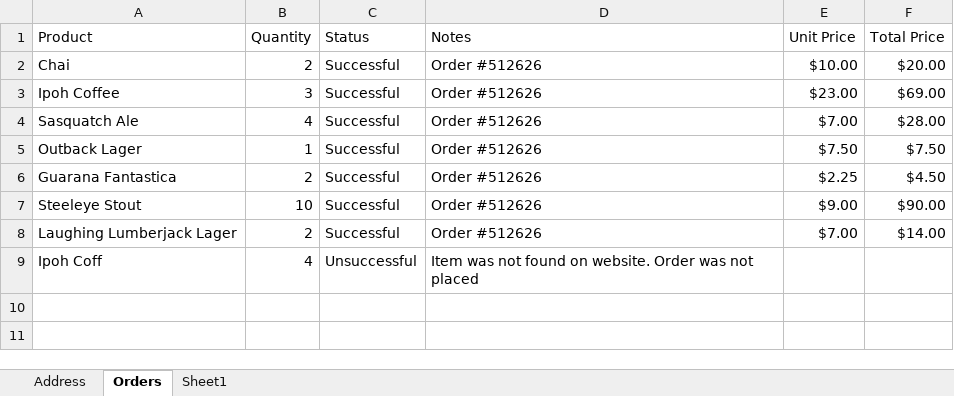
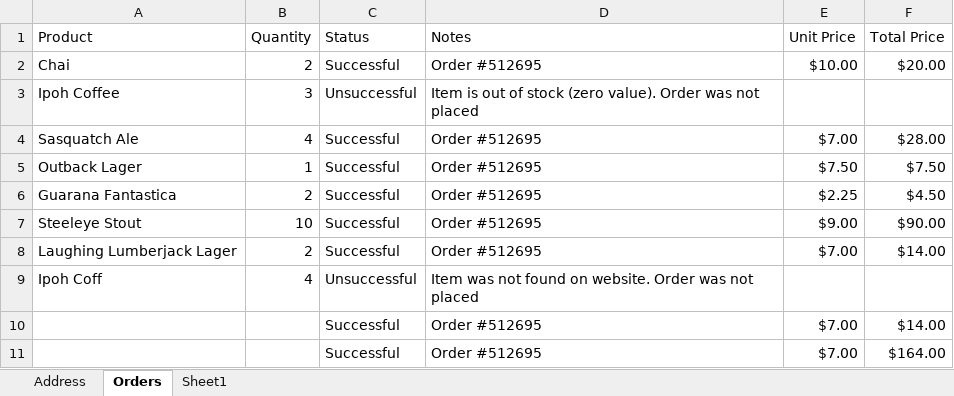
Before and after one commit to 1811-nov27-net/HansenBeauProjectTwoRepository, an Excel workbook: HansenBeauProject2/Accessory Files/Orders2.xlsx, sheet Orders, drawn as a sheet; values as stored, in another font and other column widths than the file's, no borders; the diff names each change by its address in the sheet, - before the commit and + after, or states it on an @@ line.

Commit message:
Queues implemented... some invoking done, will finish after i deploy to orchestratot... invoice builds correctly... non-fatal error writing to Orders2.xlsx

```diff
--- a/HansenBeauProject2/Accessory Files/Orders2.xlsx (sheet Orders)
+++ b/HansenBeauProject2/Accessory Files/Orders2.xlsx (sheet Orders)
-D2 (Notes): Order #512626
+D2 (Notes): Order #512695
-C3 (Status): Successful
+C3 (Status): Unsuccessful
-D3 (Notes): Order #512626
+D3 (Notes): Item is out of stock (zero value). Order was not placed
-E3 (Unit Price): $23.00
+E3 (Unit Price): (empty)
-F3 (Total Price): $69.00
+F3 (Total Price): (empty)
-D4:D8 (Notes): Order #512626
+D4:D8 (Notes): Order #512695
+row 10:  |  | Successful | Order #512695 | $7.00 | $14.00
+row 11:  |  | Successful | Order #512695 | $7.00 | $164.00
```
Also changed, not shown: sheet Address, HansenBeauProject2/Accessory Files/Orders.xlsx, 16 other files.
